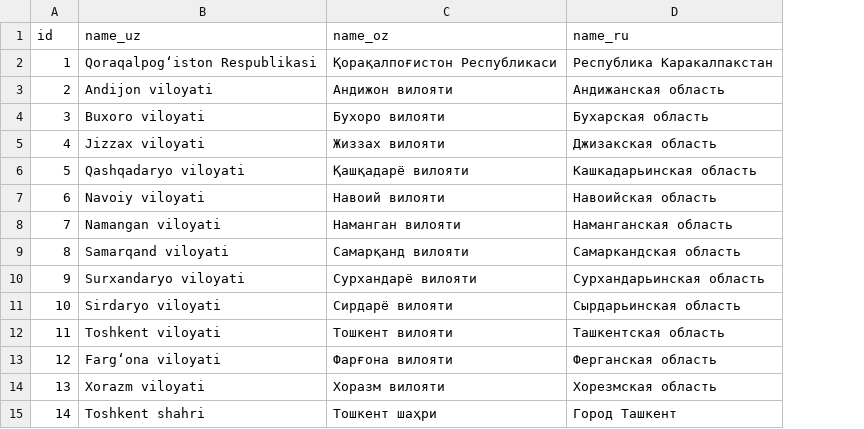
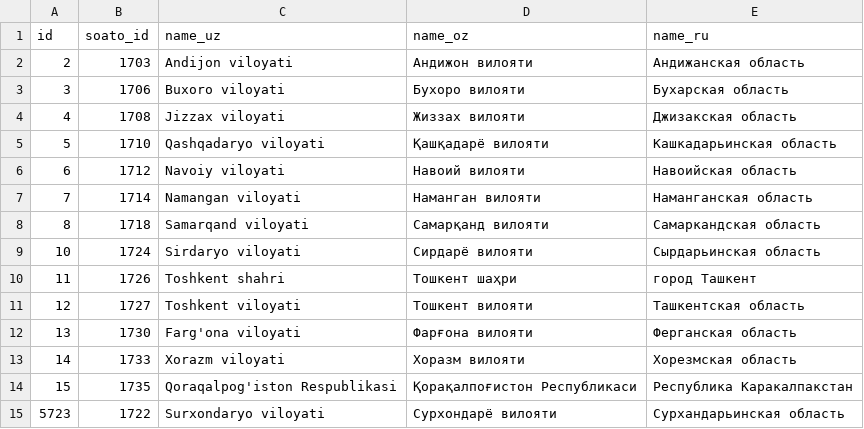
Before and after one commit to MIMAXUZ/uzbekistan-regions-data, a CSV file: CSV/regions.csv, drawn as a sheet; removed rows and columns are numbered as before the commit, all else as after; the diff names each change by its address in the sheet, - before the commit and + after, or states it on an @@ line.

```diff
--- a/CSV/regions.csv
+++ b/CSV/regions.csv
+column B (soato_id), rows 2-13: 1703 | 1706 | 1708 | 1710 | 1712 | 1714 | 1718 | 1724 | 1726 | 1727 | 1730 | 1733
-row 2: 1 | Qoraqalpog‘iston Respublikasi | Қорақалпоғистон Республикаси | Республика Каракалпакстан
-row 10: 9 | Surxandaryo viloyati | Сурхандарё вилояти | Сурхандарьинская область
-C10 (name_uz): Toshkent viloyati
+C10 (name_uz): Toshkent shahri
-D10 (name_oz): Тошкент вилояти
+D10 (name_oz): Тошкент шаҳри
-E10 (name_ru): Ташкентская область
+E10 (name_ru): город Ташкент
-C11 (name_uz): Farg‘ona viloyati
+C11 (name_uz): Toshkent viloyati
-D11 (name_oz): Фарғона вилояти
+D11 (name_oz): Тошкент вилояти
-E11 (name_ru): Ферганская область
+E11 (name_ru): Ташкентская область
-C12 (name_uz): Xorazm viloyati
+C12 (name_uz): Farg'ona viloyati
-D12 (name_oz): Хоразм вилояти
+D12 (name_oz): Фарғона вилояти
-E12 (name_ru): Хорезмская область
+E12 (name_ru): Ферганская область
-C13 (name_uz): Toshkent shahri
+C13 (name_uz): Xorazm viloyati
-D13 (name_oz): Тошкент шаҳри
+D13 (name_oz): Хоразм вилояти
-E13 (name_ru): Город Ташкент
+E13 (name_ru): Хорезмская область
+row 14: 15 | 1735 | Qoraqalpog'iston Respublikasi | Қорақалпоғистон Республикаси | Республика Каракалпакстан
+row 15: 5723 | 1722 | Surxondaryo viloyati | Сурхондарё вилояти | Сурхандарьинская область
```
Also changed, not shown: CSV/districts.csv, 15 other files.
